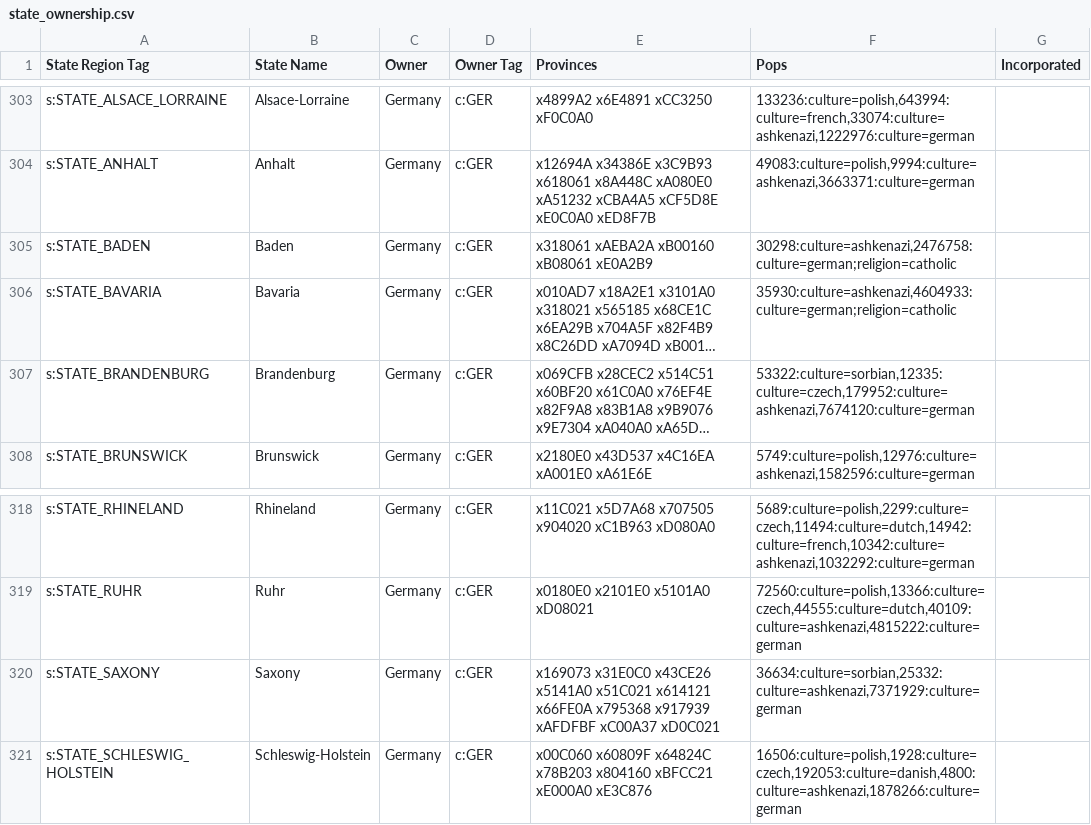
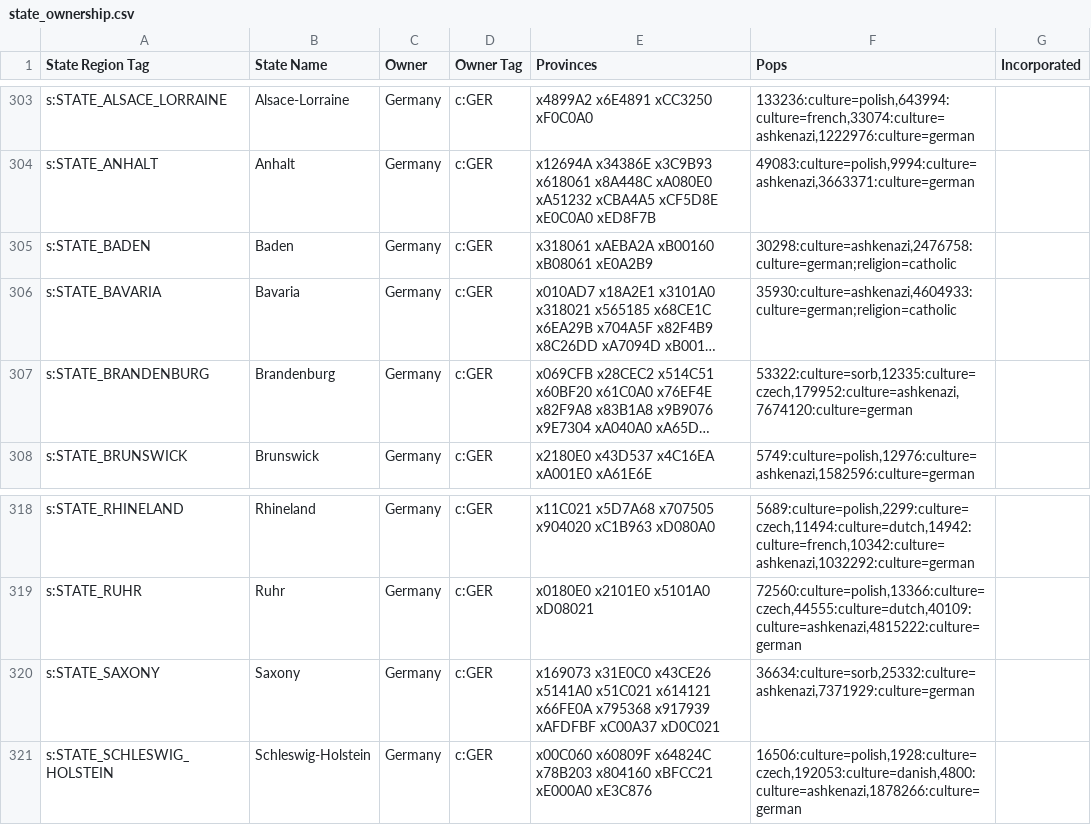
Before and after one commit to AlexJFDev/Vic3-World-War-One-Mod, a CSV file: scripts/mod/data/state_ownership.csv, drawn as a sheet; only a part is shown, gaps mark what is left out; long unchanged cells end in …; the diff names each change by its address in the sheet, - before the commit and + after, or states it on an @@ line.

Commit message:
Cultures folder sorting

```diff
--- a/scripts/mod/data/state_ownership.csv
+++ b/scripts/mod/data/state_ownership.csv
-F307 (Pops): 53322:culture=sorbian,12335:culture=czech,179952:culture=ashkenazi,7674120:culture=german
+F307 (Pops): 53322:culture=sorb,12335:culture=czech,179952:culture=ashkenazi,7674120:culture=german
-F320 (Pops): 36634:culture=sorbian,25332:culture=ashkenazi,7371929:culture=german
+F320 (Pops): 36634:culture=sorb,25332:culture=ashkenazi,7371929:culture=german
```
Also changed, not shown: 8 other files.
